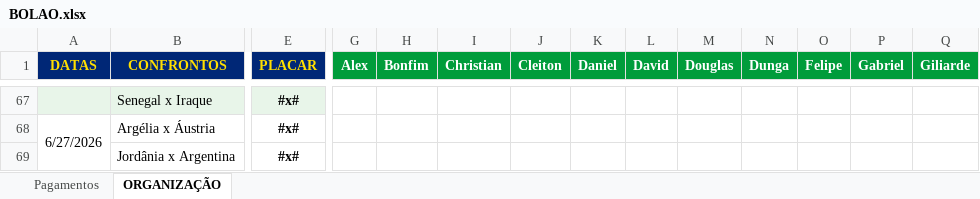
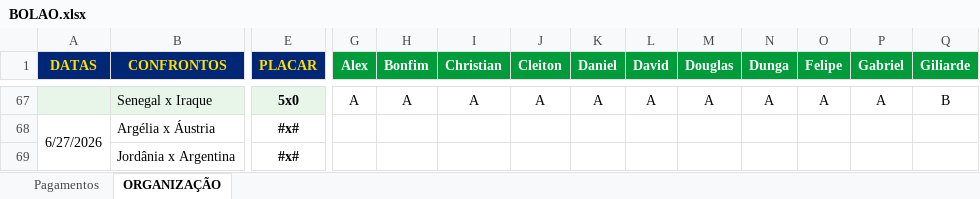
Before and after one commit to ChristianBranco/BolaoCopa, an Excel workbook: BOLAO.xlsx, sheet ORGANIZAÇÃO, drawn as a sheet; only a part is shown, gaps mark what is left out; values as stored, in another font and other column widths than the file's, no borders; conditional formats not drawn; the diff covers the shown part only; the diff names each change by its address in the sheet, - before the commit and + after, or states it on an @@ line.

```diff
--- a/BOLAO.xlsx (sheet ORGANIZAÇÃO)
+++ b/BOLAO.xlsx (sheet ORGANIZAÇÃO)
-E67 (PLACAR): #x#
+E67 (PLACAR): 5x0
-G67 (Alex): (empty)
+G67 (Alex): A
-H67 (Bonfim): (empty)
+H67 (Bonfim): A
-I67 (Christian): (empty)
+I67 (Christian): A
-J67 (Cleiton): (empty)
+J67 (Cleiton): A
-K67 (Daniel): (empty)
+K67 (Daniel): A
-L67 (David): (empty)
+L67 (David): A
-M67 (Douglas): (empty)
+M67 (Douglas): A
-N67 (Dunga): (empty)
+N67 (Dunga): A
-O67 (Felipe): (empty)
+O67 (Felipe): A
-P67 (Gabriel): (empty)
+P67 (Gabriel): A
-Q67 (Giliarde): (empty)
+Q67 (Giliarde): B
```
Also changed, not shown: 1 added row, 1 removed row and 116 edited cells elsewhere in this sheet.
